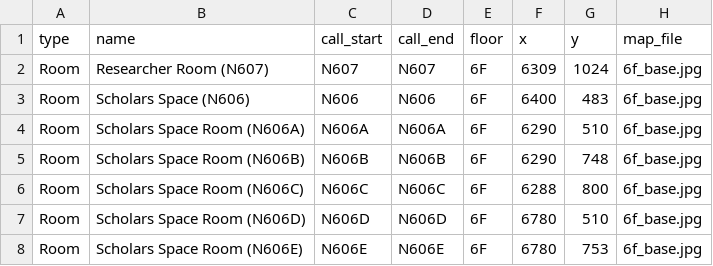
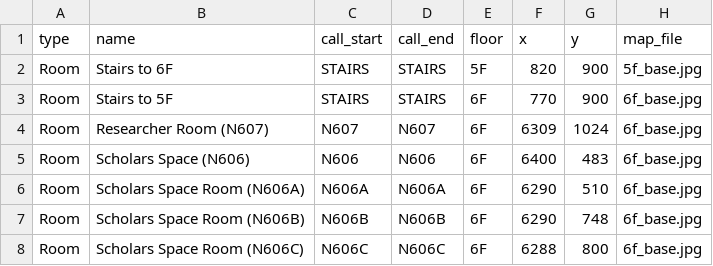
Before and after one commit to shanghai-rits/daniel-library-mcp, a CSV file: locations.csv, drawn as a sheet; only a part is shown; the shorter side is filled out with more unchanged rows.

Commit message:
Add get_library_directions path-finding MCP tool
Route walking directions from a start location (default: Entrance & Exit)
to a destination, drawn on the floor map.

- Corridor 'spine' per floor (hand-authored hallway waypoints in library.py):
  snap start/dest to nearest waypoint and BFS-route along the spine so the
  drawn path follows corridors instead of cutting through walls. No new deps.
- Cross-floor (5F<->6F) trips route via the stairs and return one annotated
  map per floor plus a text step describing the transition.
- Add 'Stairs to 6F'/'Stairs to 5F' rows to locations.csv so the stairwell is
  discoverable by find_location and editable in calibrate.html.
- New MCP tool get_library_directions(destination, start=None) emitting one
  TextContent plus one ImageContent per floor.
- Extend src/test.py with same-floor, cross-floor, explicit-start, call-number,
  error, and spine-helper unit tests.

```diff
--- a/locations.csv
+++ b/locations.csv
@@ -1,2 +1,4 @@
 type,name,call_start,call_end,floor,x,y,map_file
+Room,"Stairs to 6F",STAIRS,STAIRS,5F,820,900,5f_base.jpg
+Room,"Stairs to 5F",STAIRS,STAIRS,6F,770,900,6f_base.jpg
 Room,"Researcher Room (N607)",N607,N607,6F,6309,1024,6f_base.jpg
```
Also changed, not shown: 3 other files.
